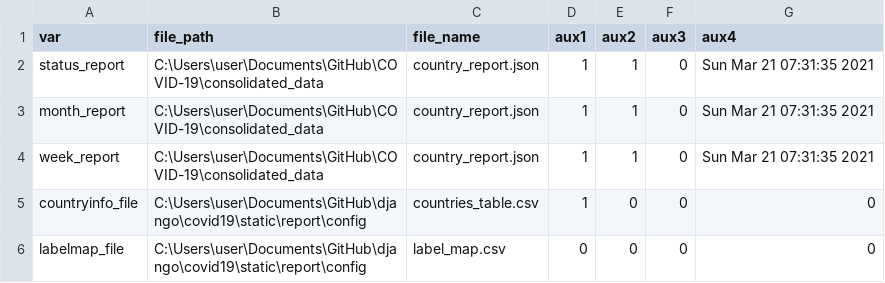
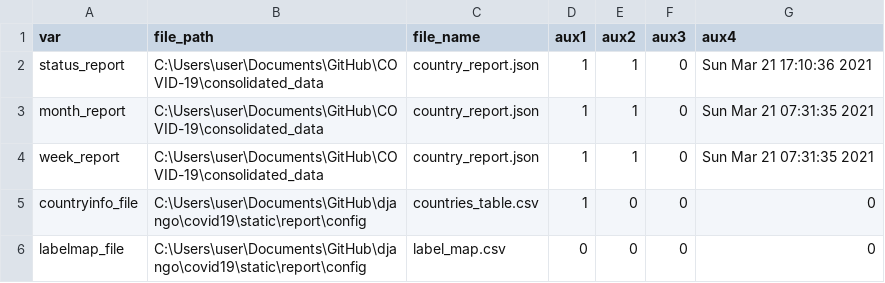
Before and after one commit to psychopresley/django, a CSV file: covid19/static/report/config/config.csv, drawn as a sheet.

```diff
--- a/covid19/static/report/config/config.csv
+++ b/covid19/static/report/config/config.csv
@@ -1,3 +1,3 @@
 var,file_path,file_name,aux1,aux2,aux3,aux4
-status_report,C:\Users\user\Documents\GitHub\COVID-19\consolidated_data,country_report.json,1,1,0,Sun Mar 21 07:31:35 2021
+status_report,C:\Users\user\Documents\GitHub\COVID-19\consolidated_data,country_report.json,1,1,0,Sun Mar 21 17:10:36 2021
 month_report,C:\Users\user\Documents\GitHub\COVID-19\consolidated_data,country_report.json,1,1,0,Sun Mar 21 07:31:35 2021
```
Also changed, not shown: 13 other files.
